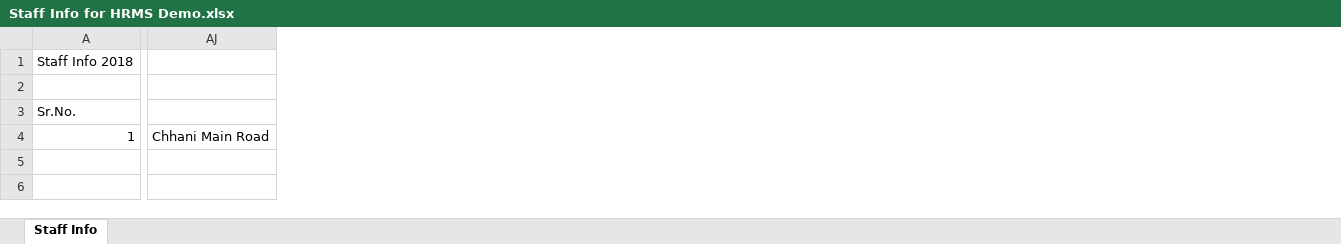
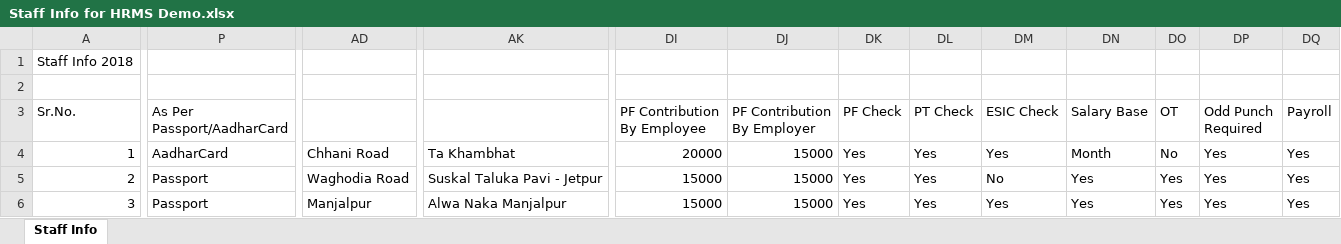
Before and after one commit to sumanthpuli2001/chargezone-ccms, an Excel workbook: web/src/main/webapp/StorageYard/Other/UserDoc/Payroll/Staff Info for HRMS Demo.xlsx, sheet Staff Info, drawn as a sheet; only a part is shown, gaps mark what is left out; values as stored, in another font and other column widths than the file's, no cell formats; removed rows and columns are numbered as before the commit, all else as after; rows hold the shown columns only; the diff covers the shown part only; the diff names each change by its address in the sheet, - before the commit and + after, or states it on an @@ line.

```diff
--- a/web/src/main/webapp/StorageYard/Other/UserDoc/Payroll/Staff Info for HRMS Demo.xlsx (sheet Staff Info)
+++ b/web/src/main/webapp/StorageYard/Other/UserDoc/Payroll/Staff Info for HRMS Demo.xlsx (sheet Staff Info)
+column P (As Per Passport/AadharCard), row 4: AadharCard
+column AD, row 4: Chhani Road
-column AJ, row 4: Chhani Main Road
+column AK, row 4: Ta Khambhat
+column DI (PF Contribution By Employee), row 4: 20000
+column DJ (PF Contribution By Employer), row 4: 15000
+column DK (PF Check), row 4: Yes
+column DL (PT Check), row 4: Yes
+column DM (ESIC Check), row 4: Yes
+column DN (Salary Base), row 4: Month
+column DO (OT), row 4: No
+column DP (Odd Punch Required), row 4: Yes
+column DQ (Payroll), row 4: Yes
+row 5: 2 | Passport | Waghodia Road | Suskal Taluka Pavi - Jetpur | 15000 | 15000 | Yes | Yes | No | Yes | Yes | Yes | Yes
+row 6: 3 | Passport | Manjalpur | Alwa Naka Manjalpur | 15000 | 15000 | Yes | Yes | Yes | Yes | Yes | Yes | Yes
```
Also changed, not shown: 1 removed column, 73 edited cells and merged cells elsewhere in this sheet, cell formats, 23 other files.
